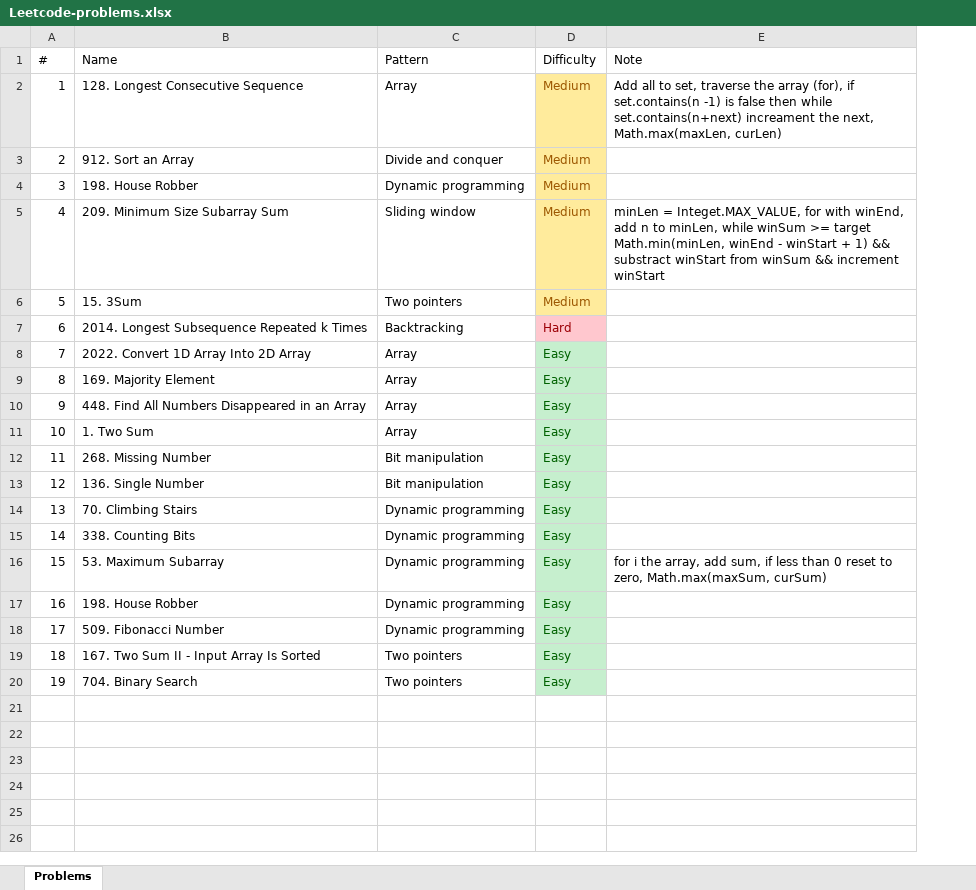
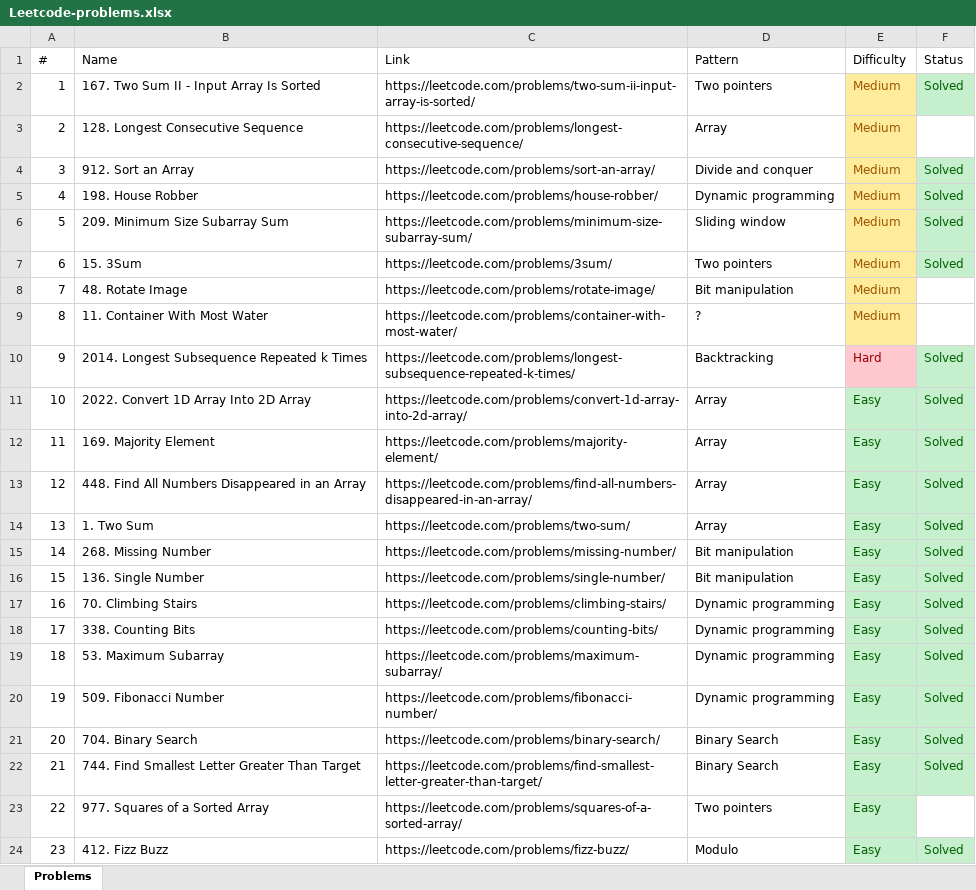
Before and after one commit to downvoteit/java-algorithms, an Excel workbook: documents/Leetcode-problems.xlsx, sheet Problems, drawn as a sheet; values as stored, in another font and other column widths than the file's, no borders; removed rows and columns are numbered as before the commit, all else as after; the diff names each change by its address in the sheet, - before the commit and + after, or states it on an @@ line.

Commit message:
FindSmallestLetterGreaterThanTarget, Snippets, README.md, Leetcode-problems.xlsx

```diff
--- a/documents/Leetcode-problems.xlsx (sheet Problems)
+++ b/documents/Leetcode-problems.xlsx (sheet Problems)
+column C (Link), rows 3-7: https://leetcode.com/problems/longest-consecutive-sequence/ | https://leetcode.com/problems/sort-an-array/ | https://leetcode.com/problems/house-robber/ | https://leetcode.com/problems/minimum-size-subarray-sum/ | https://leetcode.com/problems/3sum/; rows 10-21: https://leetcode.com/problems/longest-subsequence-repeated-k-times/ | https://leetcode.com/problems/convert-1d-array-into-2d-array/ | https://leetcode.com/problems/majority-element/ | https://leetcode.com/problems/find-all-numbers-disappeared-in-an-array/ | https://leetcode.com/problems/two-sum/ | https://leetcode.com/problems/missing-number/ | https://leetcode.com/problems/single-number/ | https://leetcode.com/problems/climbing-stairs/ | https://leetcode.com/problems/counting-bits/ | https://leetcode.com/problems/maximum-subarray/ | https://leetcode.com/problems/fibonacci-number/ | https://leetcode.com/problems/binary-search/
-column E (Note), rows 2-16: Add all to set, traverse the array (for), if set.contains(n -1) is false then while set.contains(n+next) increament the next, Math.max(maxLen, curLen) |  |  | minLen = Integet.MAX_VALUE, for with winEnd, add n to minLen, while winSum >= target Math.min(minLen, winEnd - winStart + 1) && substract winStart from winSum && increment winStart |  |  |  |  |  |  |  |  |  |  | for i the array, add sum, if less than 0 reset to zero, Math.max(maxSum, curSum)
+column F (Status), rows 4-7: all Solved; rows 10-21: all Solved
+row 2: 1 | 167. Two Sum II - Input Array Is Sorted | https://leetcode.com/problems/two-sum-ii-input-array-is-sorted/ | Two pointers | Medium | Solved
@@ column A (#) renumbered between rows 3 and 21 @@
+row 8: 7 | 48. Rotate Image | https://leetcode.com/problems/rotate-image/ | Bit manipulation | Medium
+row 9: 8 | 11. Container With Most Water | https://leetcode.com/problems/container-with-most-water/ | ? | Medium
-row 17: 16 | 198. House Robber | Dynamic programming | Easy
-row 19: 18 | 167. Two Sum II - Input Array Is Sorted | Two pointers | Easy
-D21 (Pattern): Two pointers
+D21 (Pattern): Binary Search
+row 22: 21 | 744. Find Smallest Letter Greater Than Target | https://leetcode.com/problems/find-smallest-letter-greater-than-target/ | Binary Search | Easy | Solved
+row 23: 22 | 977. Squares of a Sorted Array | https://leetcode.com/problems/squares-of-a-sorted-array/ | Two pointers | Easy
+row 24: 23 | 412. Fizz Buzz | https://leetcode.com/problems/fizz-buzz/ | Modulo | Easy | Solved
```
Also changed, not shown: 7 other files.
